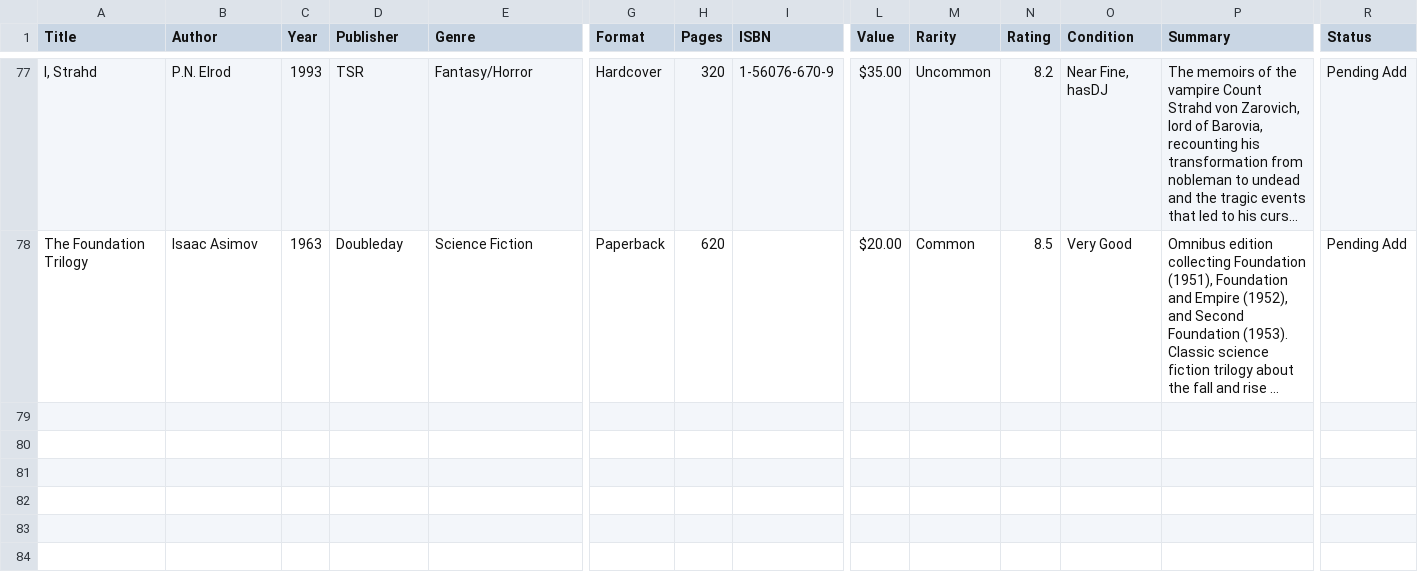
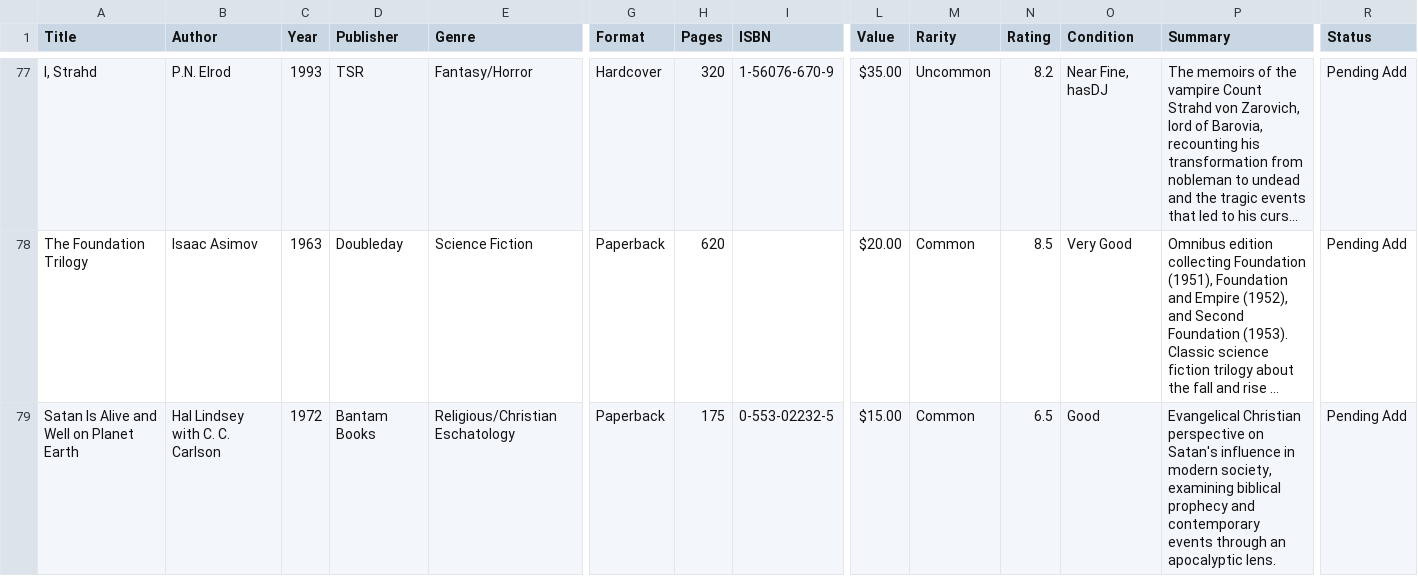
Before and after one commit to Darkstre/book-collection, a CSV file: books.csv, drawn as a sheet; only a part is shown, gaps mark what is left out; long unchanged cells end in …; rows hold the shown columns only; the diff names each change by its address in the sheet, - before the commit and + after, or states it on an @@ line.

Commit message:
Added book: Satan Is Alive and Well on Planet Earth - 2026-03-05 21:35:37

```diff
--- a/books.csv
+++ b/books.csv
+row 79: Satan Is Alive and Well on Planet Earth | Hal Lindsey with C. C. Carlson | 1972 | Bantam Books | Religious/Christian Eschatology | Paperback | 175 | 0-553-02232-5 | $15.00 | Common | 6.5 | Good | Evangelical Christian perspective on Satan's influence in modern society, examining biblical prophecy and contemporary events through an apocalyptic lens. | Pending Add
```
